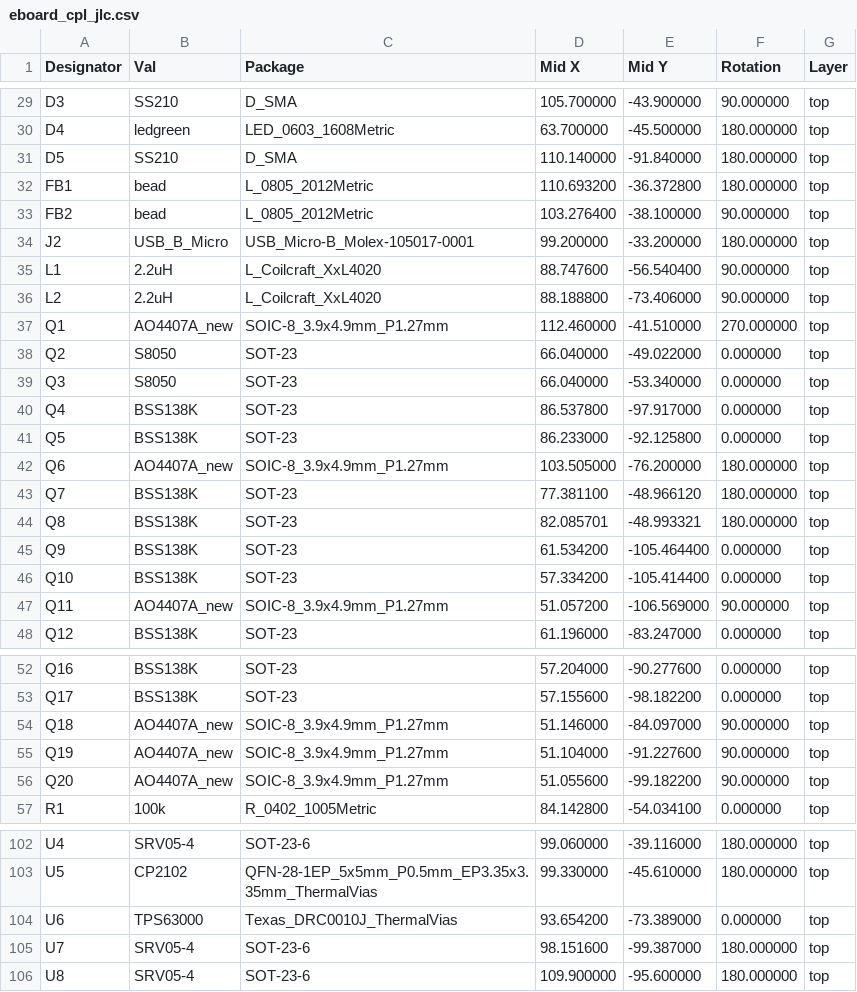
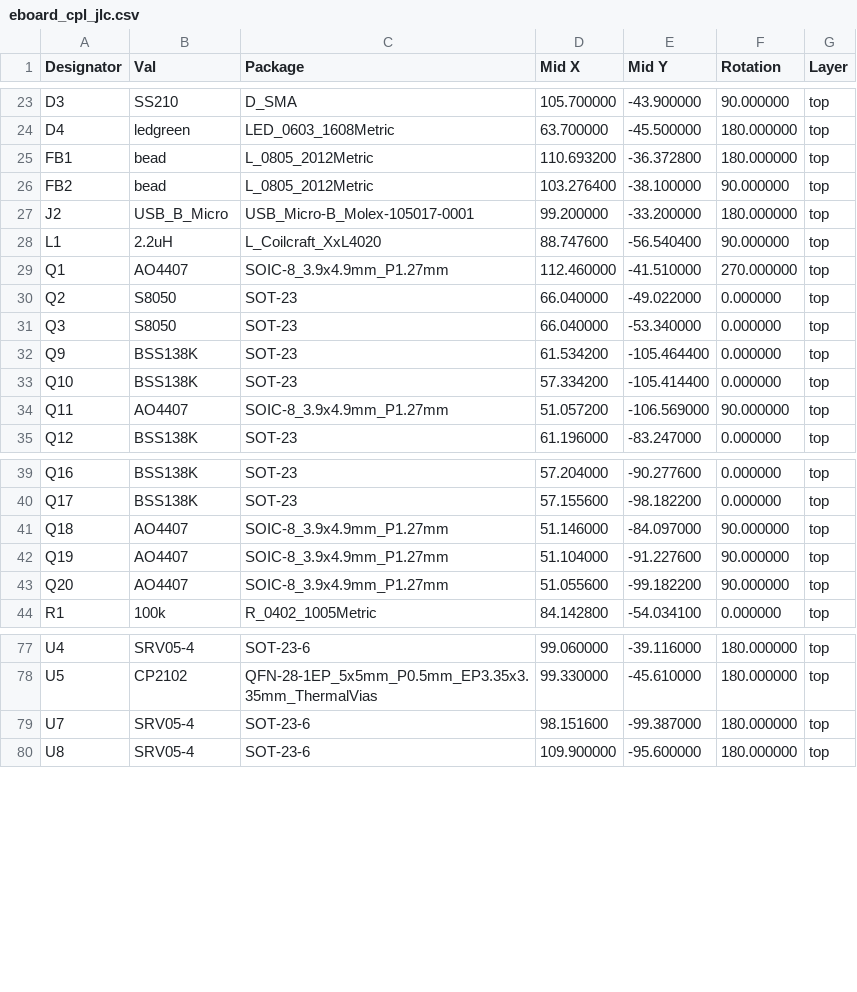
Before and after one commit to pacew/eboard, a CSV file: eboard/eboard_cpl_jlc.csv, drawn as a sheet; only a part is shown, gaps mark what is left out; the diff covers the shown part only.

```diff
--- a/eboard/eboard_cpl_jlc.csv
+++ b/eboard/eboard_cpl_jlc.csv
@@ -30,3 +24,2 @@ D3,SS210,D_SMA,105.700000,-43.900000,90.000000,top
 D4,ledgreen,LED_0603_1608Metric,63.700000,-45.500000,180.000000,top
-D5,SS210,D_SMA,110.140000,-91.840000,180.000000,top
 FB1,bead,L_0805_2012Metric,110.693200,-36.372800,180.000000,top
@@ -35,14 +28,8 @@ J2,USB_B_Micro,USB_Micro-B_Molex-105017-0001,99.200000,-33.200000,180.000000,top
 L1,2.2uH,L_Coilcraft_XxL4020,88.747600,-56.540400,90.000000,top
-L2,2.2uH,L_Coilcraft_XxL4020,88.188800,-73.406000,90.000000,top
-Q1,AO4407A_new,SOIC-8_3.9x4.9mm_P1.27mm,112.460000,-41.510000,270.000000,top
+Q1,AO4407,SOIC-8_3.9x4.9mm_P1.27mm,112.460000,-41.510000,270.000000,top
 Q2,S8050,SOT-23,66.040000,-49.022000,0.000000,top
 Q3,S8050,SOT-23,66.040000,-53.340000,0.000000,top
-Q4,BSS138K,SOT-23,86.537800,-97.917000,0.000000,top
-Q5,BSS138K,SOT-23,86.233000,-92.125800,0.000000,top
-Q6,AO4407A_new,SOIC-8_3.9x4.9mm_P1.27mm,103.505000,-76.200000,180.000000,top
-Q7,BSS138K,SOT-23,77.381100,-48.966120,180.000000,top
-Q8,BSS138K,SOT-23,82.085701,-48.993321,180.000000,top
 Q9,BSS138K,SOT-23,61.534200,-105.464400,0.000000,top
 Q10,BSS138K,SOT-23,57.334200,-105.414400,0.000000,top
-Q11,AO4407A_new,SOIC-8_3.9x4.9mm_P1.27mm,51.057200,-106.569000,90.000000,top
+Q11,AO4407,SOIC-8_3.9x4.9mm_P1.27mm,51.057200,-106.569000,90.000000,top
 Q12,BSS138K,SOT-23,61.196000,-83.247000,0.000000,top
@@ -53,5 +40,5 @@ Q16,BSS138K,SOT-23,57.204000,-90.277600,0.000000,top
 Q17,BSS138K,SOT-23,57.155600,-98.182200,0.000000,top
-Q18,AO4407A_new,SOIC-8_3.9x4.9mm_P1.27mm,51.146000,-84.097000,90.000000,top
-Q19,AO4407A_new,SOIC-8_3.9x4.9mm_P1.27mm,51.104000,-91.227600,90.000000,top
-Q20,AO4407A_new,SOIC-8_3.9x4.9mm_P1.27mm,51.055600,-99.182200,90.000000,top
+Q18,AO4407,SOIC-8_3.9x4.9mm_P1.27mm,51.146000,-84.097000,90.000000,top
+Q19,AO4407,SOIC-8_3.9x4.9mm_P1.27mm,51.104000,-91.227600,90.000000,top
+Q20,AO4407,SOIC-8_3.9x4.9mm_P1.27mm,51.055600,-99.182200,90.000000,top
 R1,100k,R_0402_1005Metric,84.142800,-54.034100,0.000000,top
@@ -103,3 +78,2 @@ U4,SRV05-4,SOT-23-6,99.060000,-39.116000,180.000000,top
 U5,CP2102,QFN-28-1EP_5x5mm_P0.5mm_EP3.35x3.35mm_ThermalVias,99.330000,-45.610000,180.000000,top
-U6,TPS63000,Texas_DRC0010J_ThermalVias,93.654200,-73.389000,0.000000,top
 U7,SRV05-4,SOT-23-6,98.151600,-99.387000,180.000000,top
```
Also changed, not shown: 18 removed rows elsewhere in this file, eboard/eboard_bom_jlc.csv, 1 other file.
